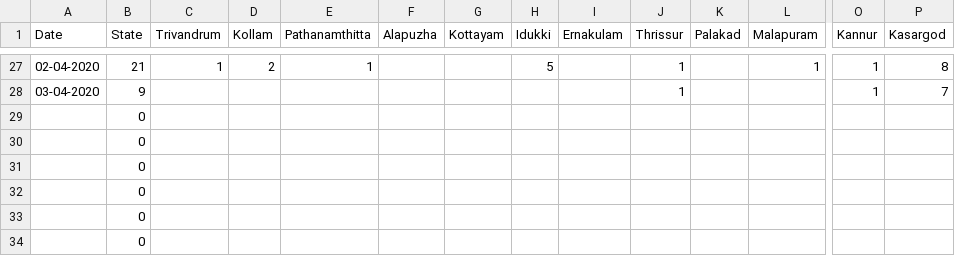
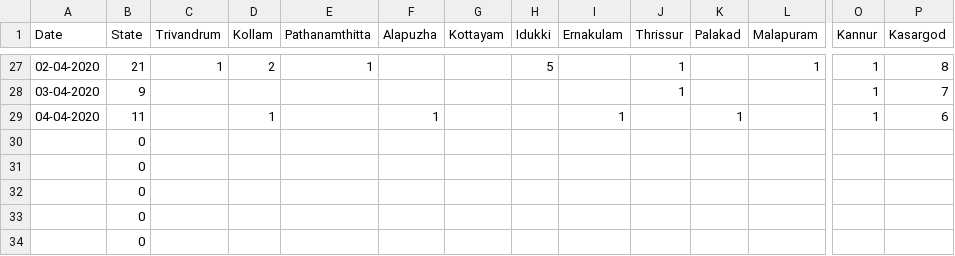
Before and after one commit to anuviswan/C19K, a CSV file: data/History.csv, drawn as a sheet; only a part is shown, gaps mark what is left out; removed rows and columns are numbered as before the commit, all else as after; rows hold the shown columns only; the diff names each change by its address in the sheet, - before the commit and + after, or states it on an @@ line.

```diff
--- a/data/History.csv
+++ b/data/History.csv
-row 29:  | 0
+row 29: 04-04-2020 | 11 |  | 1 |  | 1 |  |  | 1 |  | 1 |  | 1 | 6
```
Also changed, not shown: data/Active.Csv.
